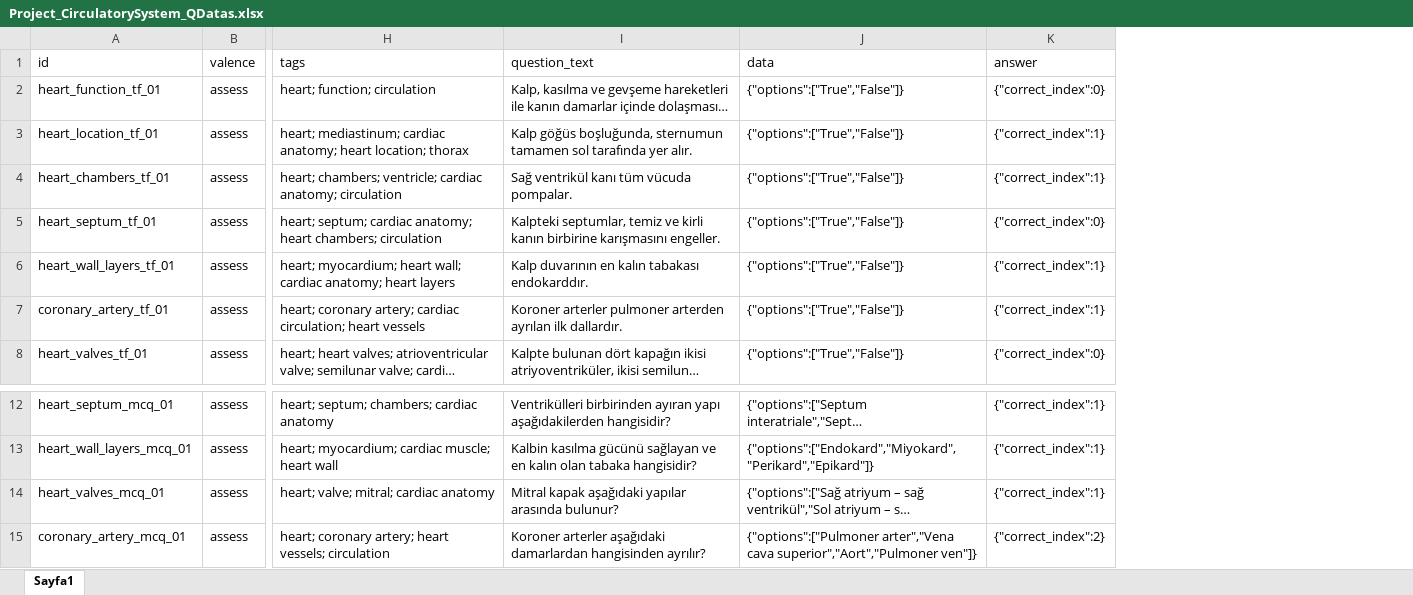
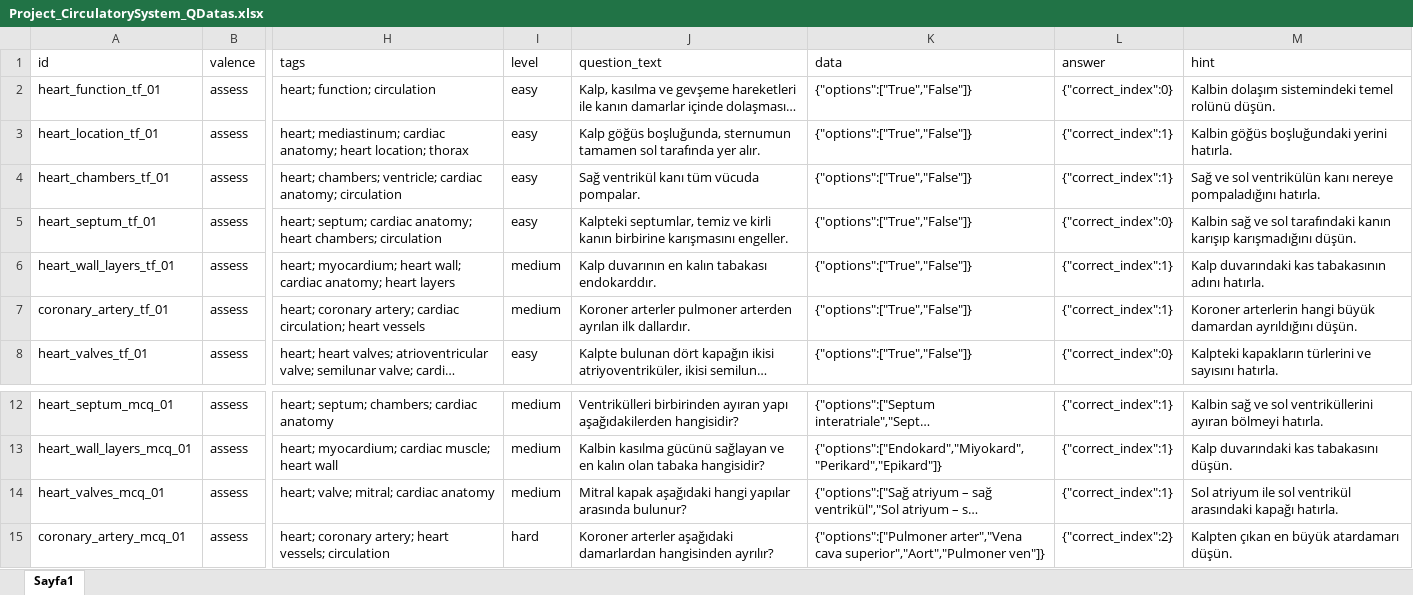
Before and after one commit to CankayaUniversity/ceng-407-408-2025-2026-VR-Anatomy-VR-Based-Educational-Interactive-Human-Anatomy-Training-Platform, an Excel workbook: ai/data/raw/Project_CirculatorySystem_QDatas.xlsx, sheet Sayfa1, drawn as a sheet; only a part is shown, gaps mark what is left out; long unchanged cells end in …; values as stored, in another font and other column widths than the file's, no borders; charts and pictures not drawn; addresses are those after the commit; the diff covers the shown part only; the diff names each change by its address in the sheet, - before the commit and + after, or states it on an @@ line.

Commit message:
add question data about arteries and veins in the circulatory system and include level and hint columns.

```diff
--- a/ai/data/raw/Project_CirculatorySystem_QDatas.xlsx (sheet Sayfa1)
+++ b/ai/data/raw/Project_CirculatorySystem_QDatas.xlsx (sheet Sayfa1)
+column I (level), rows 2-8: easy | easy | easy | easy | medium | medium | easy; rows 12-15: medium | medium | medium | hard
+column M (hint), rows 2-8: Kalbin dolaşım sistemindeki temel rolünü düşün. | Kalbin göğüs boşluğundaki yerini hatırla. | Sağ ve sol ventrikülün kanı nereye pompaladığını hatırla. | Kalbin sağ ve sol tarafındaki kanın karışıp karışmadığını düşün. | Kalp duvarındaki kas tabakasının adını hatırla. | Koroner arterlerin hangi büyük damardan ayrıldığını düşün. | Kalpteki kapakların türlerini ve sayısını hatırla.; rows 12-15: Kalbin sağ ve sol ventriküllerini ayıran bölmeyi hatırla. | Kalp duvarındaki kas tabakasını düşün. | Sol atriyum ile sol ventrikül arasındaki kapağı hatırla. | Kalpten çıkan en büyük atardamarı düşün.
-J14 (question_text): …kapak aşağıdaki yapılar arasında…
+J14 (question_text): …kapak aşağıdaki hangi yapılar arasında…
```
Also changed, not shown: 21 added rows elsewhere in this sheet.
